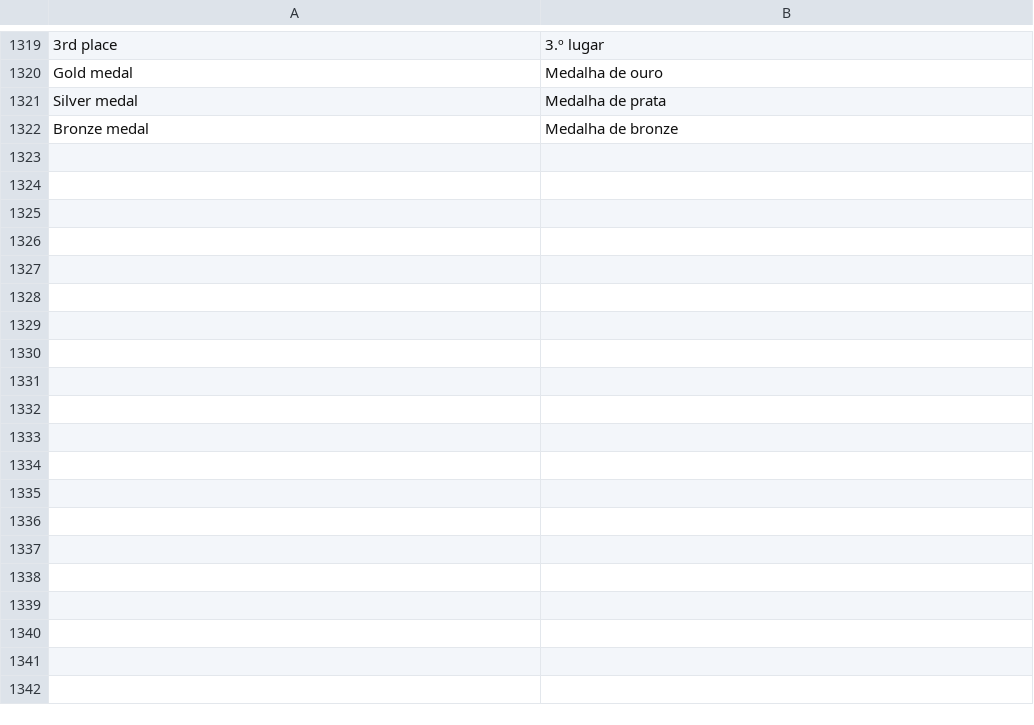
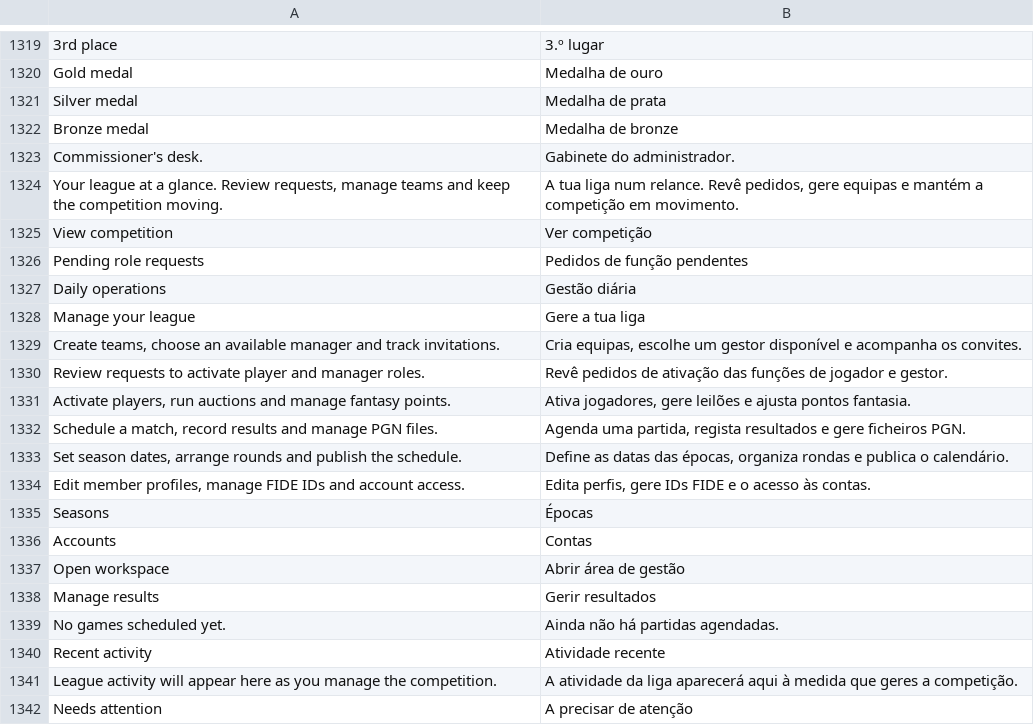
Before and after one commit to sennseics2-ux/liga, a TSV file: website/translations-pt.tsv, drawn as a sheet; only a part is shown, gaps mark what is left out; the diff covers the shown part only; the diff names each change by its address in the sheet, - before the commit and + after, or states it on an @@ line.

Commit message:
Redesign administration dashboard, display king currency and colour player results

```diff
--- a/website/translations-pt.tsv
+++ b/website/translations-pt.tsv
+row 1323: Commissioner's desk. | Gabinete do administrador.
+row 1324: Your league at a glance. Review requests, manage teams and keep the competition moving. | A tua liga num relance. Revê pedidos, gere equipas e mantém a competição em movimento.
+row 1325: View competition | Ver competição
+row 1326: Pending role requests | Pedidos de função pendentes
+row 1327: Daily operations | Gestão diária
+row 1328: Manage your league | Gere a tua liga
+row 1329: Create teams, choose an available manager and track invitations. | Cria equipas, escolhe um gestor disponível e acompanha os convites.
+row 1330: Review requests to activate player and manager roles. | Revê pedidos de ativação das funções de jogador e gestor.
+row 1331: Activate players, run auctions and manage fantasy points. | Ativa jogadores, gere leilões e ajusta pontos fantasia.
+row 1332: Schedule a match, record results and manage PGN files. | Agenda uma partida, regista resultados e gere ficheiros PGN.
+row 1333: Set season dates, arrange rounds and publish the schedule. | Define as datas das épocas, organiza rondas e publica o calendário.
+row 1334: Edit member profiles, manage FIDE IDs and account access. | Edita perfis, gere IDs FIDE e o acesso às contas.
+row 1335: Seasons | Épocas
+row 1336: Accounts | Contas
+row 1337: Open workspace | Abrir área de gestão
+row 1338: Manage results | Gerir resultados
+row 1339: No games scheduled yet. | Ainda não há partidas agendadas.
+row 1340: Recent activity | Atividade recente
+row 1341: League activity will appear here as you manage the competition. | A atividade da liga aparecerá aqui à medida que geres a competição.
+row 1342: Needs attention | A precisar de atenção
```
Also changed, not shown: 13 added rows elsewhere in this file, 29 other files.
